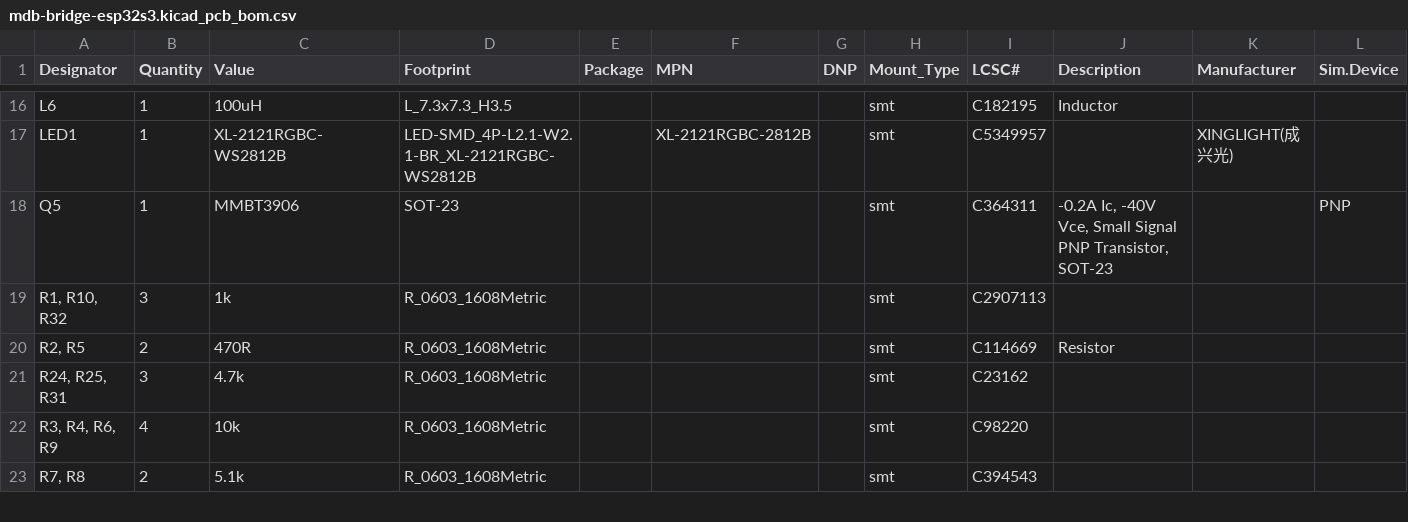
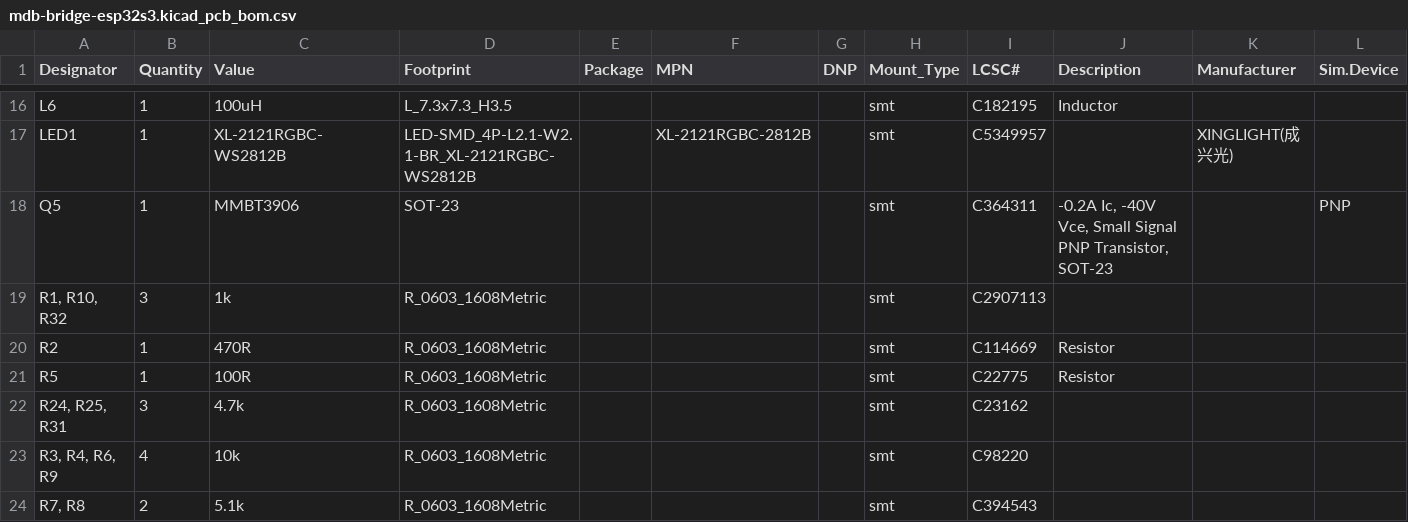
Before and after one commit to nodestark/mdb-esp32-cashless, a CSV file: kicad/mdb-bridge-esp32s3/pcbway_production/2026-10-09-12-58-11/mdb-bridge-esp32s3.kicad_pcb_bom.csv, drawn as a sheet; only a part is shown, gaps mark what is left out; rows hold the shown columns only; the diff names each change by its address in the sheet, - before the commit and + after, or states it on an @@ line.

```diff
--- a/kicad/mdb-bridge-esp32s3/pcbway_production/2026-10-09-12-58-11/mdb-bridge-esp32s3.kicad_pcb_bom.csv
+++ b/kicad/mdb-bridge-esp32s3/pcbway_production/2026-10-09-12-58-11/mdb-bridge-esp32s3.kicad_pcb_bom.csv
-A20 (Designator): R2, R5
+A20 (Designator): R2
-B20 (Quantity): 2
+B20 (Quantity): 1
+row 21: R5 | 1 | 100R | R_0603_1608Metric |  |  |  | smt | C22775 | Resistor
```
Also changed, not shown: kicad/mdb-bridge-esp32s3/pcbway_production/2026-10-09-12-58-11/mdb-bridge-esp32s3.kicad_pcb_positions.csv, kicad/mdb-slave-esp32s3-mini/pcbway_production/2026-10-09-12-53-20/mdb-slave-esp32s3-mini.kicad_pcb_bom.csv, 13 other files.
